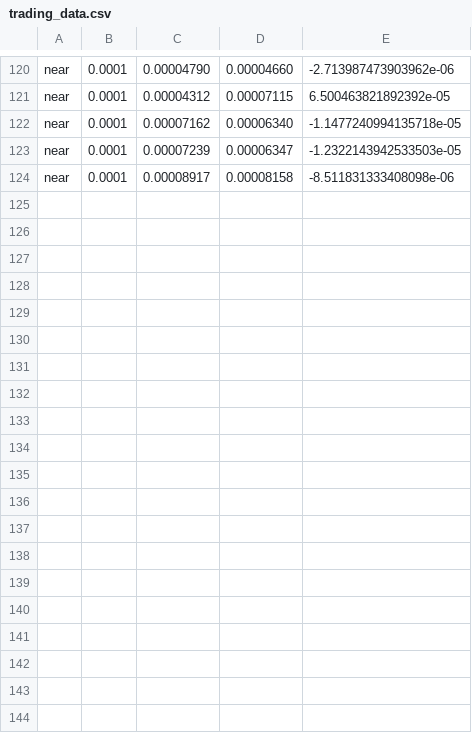
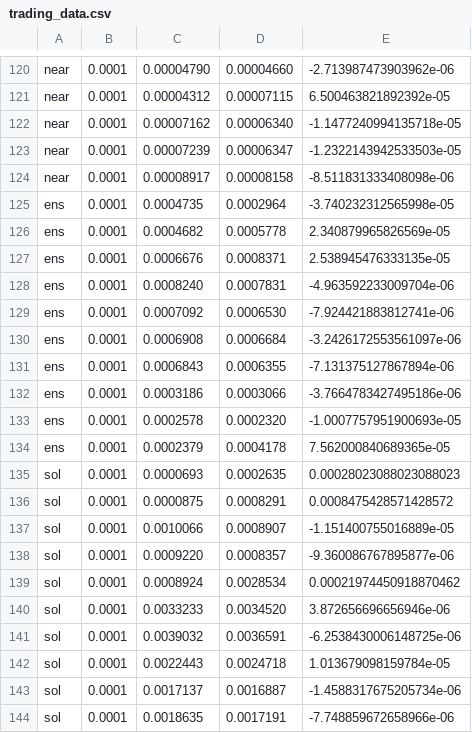
Before and after one commit to passavit1/Manual_Record, a CSV file: trading_data.csv, drawn as a sheet; only a part is shown, gaps mark what is left out; the diff covers the shown part only.

Commit message:
update 25.5.2024

```diff
--- a/trading_data.csv
+++ b/trading_data.csv
@@ -124 +124,21 @@ near,0.0001,0.00007239,0.00006347,-1.2322143942533503e-05
 near,0.0001,0.00008917,0.00008158,-8.511831333408098e-06
+ens,0.0001,0.0004735,0.0002964,-3.740232312565998e-05
+ens,0.0001,0.0004682,0.0005778,2.340879965826569e-05
+ens,0.0001,0.0006676,0.0008371,2.538945476333135e-05
+ens,0.0001,0.0008240,0.0007831,-4.963592233009704e-06
+ens,0.0001,0.0007092,0.0006530,-7.924421883812741e-06
+ens,0.0001,0.0006908,0.0006684,-3.2426172553561097e-06
+ens,0.0001,0.0006843,0.0006355,-7.131375127867894e-06
+ens,0.0001,0.0003186,0.0003066,-3.7664783427495186e-06
+ens,0.0001,0.0002578,0.0002320,-1.0007757951900693e-05
+ens,0.0001,0.0002379,0.0004178,7.562000840689365e-05
+sol,0.0001,0.0000693,0.0002635,0.00028023088023088023
+sol,0.0001,0.0000875,0.0008291,0.0008475428571428572
+sol,0.0001,0.0010066,0.0008907,-1.151400755016889e-05
+sol,0.0001,0.0009220,0.0008357,-9.360086767895877e-06
+sol,0.0001,0.0008924,0.0028534,0.00021974450918870462
+sol,0.0001,0.0033233,0.0034520,3.872656696656946e-06
+sol,0.0001,0.0039032,0.0036591,-6.2538430006148725e-06
+sol,0.0001,0.0022443,0.0024718,1.013679098159784e-05
+sol,0.0001,0.0017137,0.0016887,-1.4588317675205734e-06
+sol,0.0001,0.0018635,0.0017191,-7.748859672658966e-06
```
Also changed, not shown: 9 added rows elsewhere in this file.
